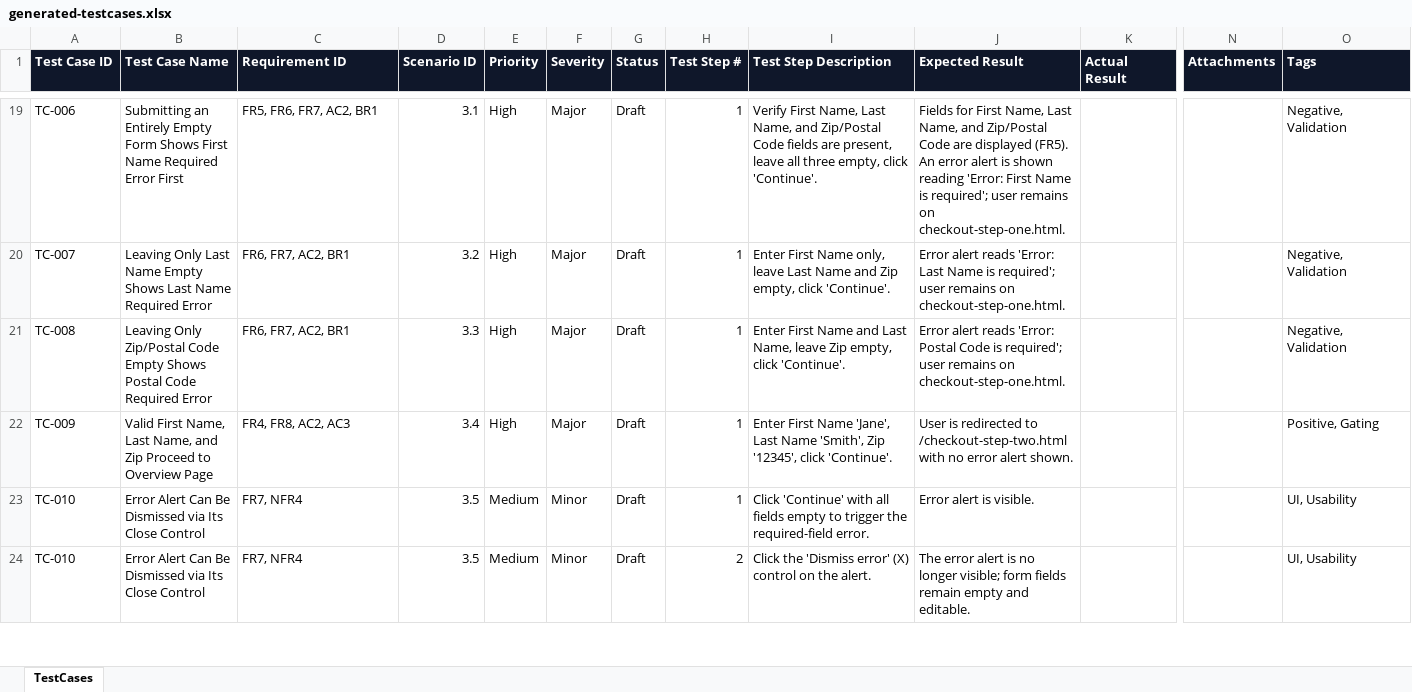
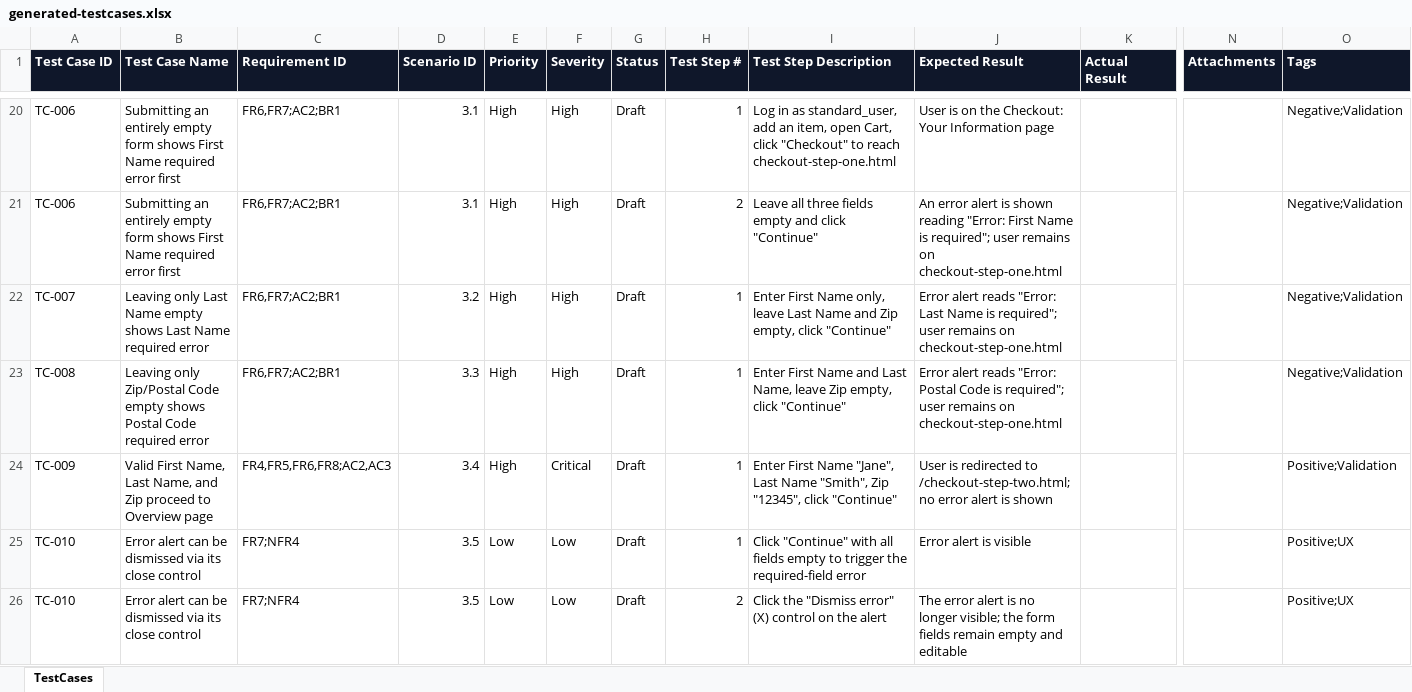
Before and after one commit to SauradeepMukherjee/Play_wright_Demo_App_new, an Excel workbook: reports/SCRUM-101/generated-testcases.xlsx, sheet TestCases, drawn as a sheet; only a part is shown, gaps mark what is left out; values as stored, in another font and other column widths than the file's, no borders; addresses are those after the commit; rows hold the shown columns only; the diff covers the shown part only; the diff names each change by its address in the sheet, - before the commit and + after, or states it on an @@ line.

```diff
--- a/reports/SCRUM-101/generated-testcases.xlsx (sheet TestCases)
+++ b/reports/SCRUM-101/generated-testcases.xlsx (sheet TestCases)
-B20 (Test Case Name): Submitting an Entirely Empty Form Shows First Name Required Error First
+B20 (Test Case Name): Submitting an entirely empty form shows First Name required error first
-C20 (Requirement ID): FR5, FR6, FR7, AC2, BR1
+C20 (Requirement ID): FR6,FR7;AC2;BR1
-F20 (Severity): Major
+F20 (Severity): High
-I20 (Test Step Description): Verify First Name, Last Name, and Zip/Postal Code fields are present, leave all three empty, click 'Continue'.
+I20 (Test Step Description): Log in as standard_user, add an item, open Cart, click "Checkout" to reach checkout-step-one.html
-J20 (Expected Result): Fields for First Name, Last Name, and Zip/Postal Code are displayed (FR5). An error alert is shown reading 'Error: First Name is required'; user remains on checkout-step-one.html.
+J20 (Expected Result): User is on the Checkout: Your Information page
-O20 (Tags): Negative, Validation
+O20 (Tags): Negative;Validation
+row 21: TC-006 | Submitting an entirely empty form shows First Name required error first | FR6,FR7;AC2;BR1 | 3.1 | High | High | Draft | 2 | Leave all three fields empty and click "Continue" | An error alert is shown reading "Error: First Name is required"; user remains on checkout-step-one.html |  |  | Negative;Validation
-B22 (Test Case Name): Leaving Only Last Name Empty Shows Last Name Required Error
+B22 (Test Case Name): Leaving only Last Name empty shows Last Name required error
-C22:C23 (Requirement ID): FR6, FR7, AC2, BR1
+C22:C23 (Requirement ID): FR6,FR7;AC2;BR1
-F22:F23 (Severity): Major
+F22:F23 (Severity): High
-I22 (Test Step Description): …empty, click 'Continue'.
+I22 (Test Step Description): …empty, click "Continue"
-J22 (Expected Result): …alert reads 'Error: Last Name is required'; user remains on checkout-step-one.html.
+J22 (Expected Result): …alert reads "Error: Last Name is required"; user remains on checkout-step-one.html
-O22:O23 (Tags): Negative, Validation
+O22:O23 (Tags): Negative;Validation
-B23 (Test Case Name): Leaving Only Zip/Postal Code Empty Shows Postal Code Required Error
+B23 (Test Case Name): Leaving only Zip/Postal Code empty shows Postal Code required error
-I23 (Test Step Description): …empty, click 'Continue'.
+I23 (Test Step Description): …empty, click "Continue"
-J23 (Expected Result): …alert reads 'Error: Postal Code is required'; user remains on checkout-step-one.html.
+J23 (Expected Result): …alert reads "Error: Postal Code is required"; user remains on checkout-step-one.html
-B24 (Test Case Name): …and Zip Proceed to Overview Page
+B24 (Test Case Name): …and Zip proceed to Overview page
-C24 (Requirement ID): FR4, FR8, AC2, AC3
+C24 (Requirement ID): FR4,FR5,FR6,FR8;AC2,AC3
-F24 (Severity): Major
+F24 (Severity): Critical
-I24 (Test Step Description): …First Name 'Jane', Last Name 'Smith', Zip '12345', click 'Continue'.
+I24 (Test Step Description): …First Name "Jane", Last Name "Smith", Zip "12345", click "Continue"
-J24 (Expected Result): …redirected to /checkout-step-two.html with no error alert shown.
+J24 (Expected Result): …redirected to /checkout-step-two.html; no error alert is shown
-O24 (Tags): Positive, Gating
+O24 (Tags): Positive;Validation
-B25:B26 (Test Case Name): Error Alert Can Be Dismissed via Its Close Control
+B25:B26 (Test Case Name): Error alert can be dismissed via its close control
-C25:C26 (Requirement ID): FR7, NFR4
+C25:C26 (Requirement ID): FR7;NFR4
-E25:E26 (Priority): Medium
+E25:E26 (Priority): Low
-F25:F26 (Severity): Minor
+F25:F26 (Severity): Low
-I25 (Test Step Description): Click 'Continue' with all fields empty to trigger the required-field error.
+I25 (Test Step Description): Click "Continue" with all fields empty to trigger the required-field error
-J25 (Expected Result): Error alert is visible.
+J25 (Expected Result): Error alert is visible
-O25:O26 (Tags): UI, Usability
+O25:O26 (Tags): Positive;UX
-I26 (Test Step Description): Click the 'Dismiss error' (X) control on the alert.
+I26 (Test Step Description): Click the "Dismiss error" (X) control on the alert
-J26 (Expected Result): …longer visible; form fields remain empty and editable.
+J26 (Expected Result): …longer visible; the form fields remain empty and editable
```
Also changed, not shown: 11 added rows, 1 removed row and 334 edited cells elsewhere in this sheet, test-results/automation-reports/script-issue-report.xlsx, test-results/automation-reports/test-cases.xlsx, 21 other files.
